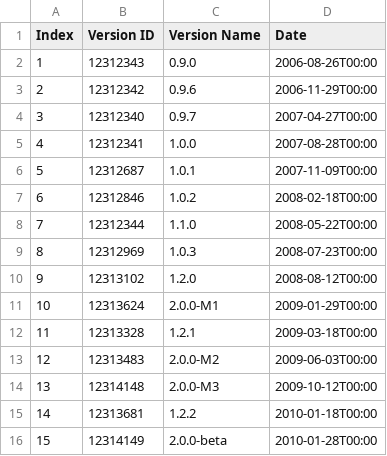
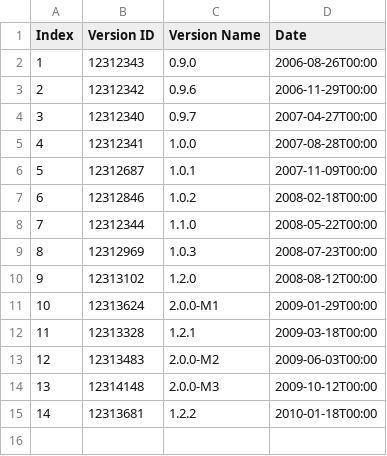
Before and after one commit to bytelisa/BugPredictionProject, a CSV file: src/main/outputFiles/OPENJPAVersionInfo.csv, drawn as a sheet.

```diff
--- a/src/main/outputFiles/OPENJPAVersionInfo.csv
+++ b/src/main/outputFiles/OPENJPAVersionInfo.csv
@@ -15,2 +15 @@ Index,Version ID,Version Name,Date
 14,12313681,1.2.2,2010-01-18T00:00
-15,12314149,2.0.0-beta,2010-01-28T00:00
```
Also changed, not shown: 1 other file.
